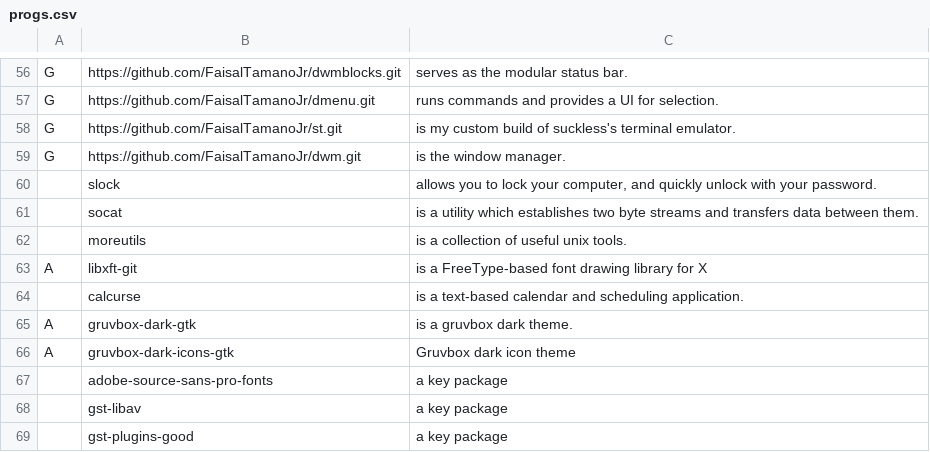
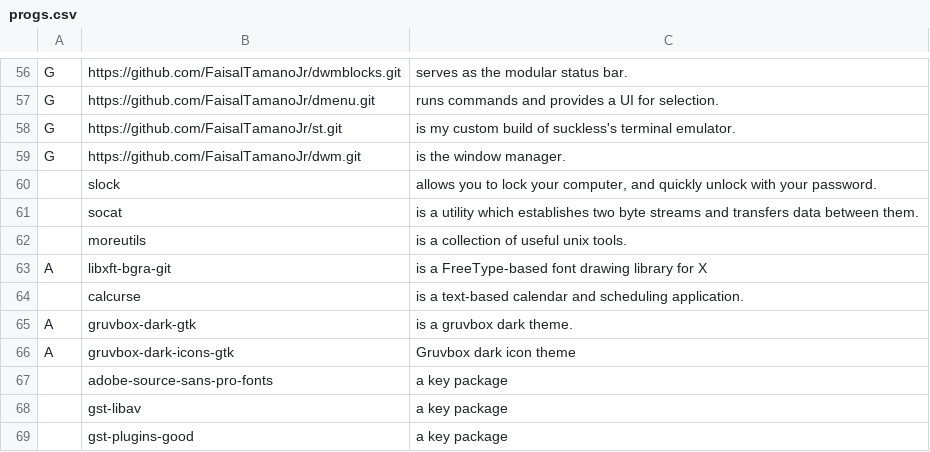
Before and after one commit to FaisalTamanoJr/LARBS, a CSV file: progs.csv, drawn as a sheet; only a part is shown, gaps mark what is left out.

Commit message:
Update progs.csv

```diff
--- a/progs.csv
+++ b/progs.csv
@@ -62,3 +62,3 @@ G,https://github.com/FaisalTamanoJr/dwm.git,"is the window manager."
 ,moreutils,"is a collection of useful unix tools."
-A,libxft-git,"is a FreeType-based font drawing library for X"
+A,libxft-bgra-git,"is a FreeType-based font drawing library for X"
 ,calcurse,"is a text-based calendar and scheduling application."
```
